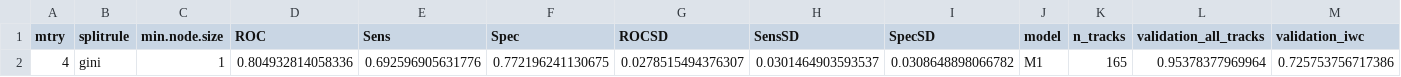
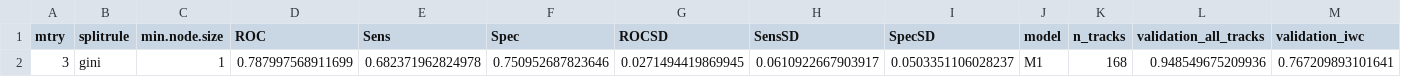
Before and after one commit to ryanreisinger/megaPrediction, a CSV file: output/fitted_models_results/results_M1.csv, drawn as a sheet; removed rows and columns are numbered as before the commit, all else as after; the diff names each change by its address in the sheet, - before the commit and + after, or states it on an @@ line.

```diff
--- a/output/fitted_models_results/results_M1.csv
+++ b/output/fitted_models_results/results_M1.csv
-row 2: 4 | gini | 1 | 0.804932814058336 | 0.692596905631776 | 0.772196241130675 | 0.0278515494376307 | 0.0301464903593537 | 0.0308648898066782 | M1 | 165 | 0.95378377969964 | 0.725753756717386
+row 2: 3 | gini | 1 | 0.787997568911699 | 0.682371962824978 | 0.750952687823646 | 0.0271494419869945 | 0.0610922667903917 | 0.0503351106028237 | M1 | 168 | 0.948549675209936 | 0.767209893101641
```
Also changed, not shown: output/fitted_models_results/results_M3.csv, output/fitted_models_results/results_M4.csv, 35 other files.
